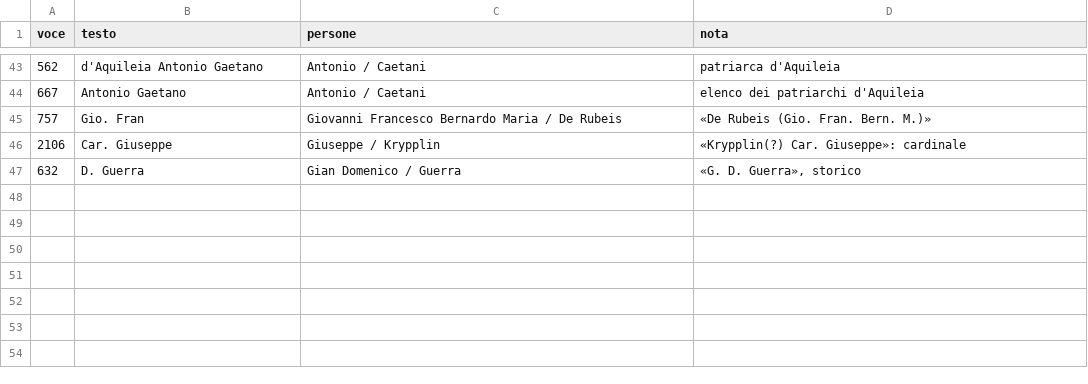
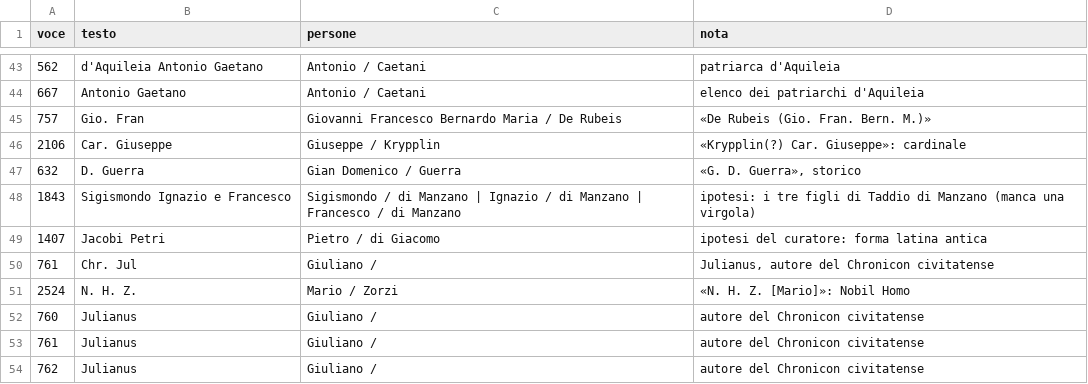
Before and after one commit to flowergreg/Inventario-Fondo-Principale, a TSV file: dati/liste/persone_curatore.tsv, drawn as a sheet; only a part is shown, gaps mark what is left out; the diff names each change by its address in the sheet, - before the commit and + after, or states it on an @@ line.

```diff
--- a/dati/liste/persone_curatore.tsv
+++ b/dati/liste/persone_curatore.tsv
+row 48: 1843 | Sigismondo Ignazio e Francesco | Sigismondo / di Manzano | Ignazio / di Manzano | Francesco / di Manzano | ipotesi: i tre figli di Taddio di Manzano (manca una virgola)
+row 49: 1407 | Jacobi Petri | Pietro / di Giacomo | ipotesi del curatore: forma latina antica
+row 50: 761 | Chr. Jul | Giuliano / | Julianus, autore del Chronicon civitatense
+row 51: 2524 | N. H. Z. | Mario / Zorzi | «N. H. Z. [Mario]»: Nobil Homo
+row 52: 760 | Julianus | Giuliano / | autore del Chronicon civitatense
+row 53: 761 | Julianus | Giuliano / | autore del Chronicon civitatense
+row 54: 762 | Julianus | Giuliano / | autore del Chronicon civitatense
```
Also changed, not shown: dati/liste/normalizzazioni_curatore.tsv, 5 other files.
